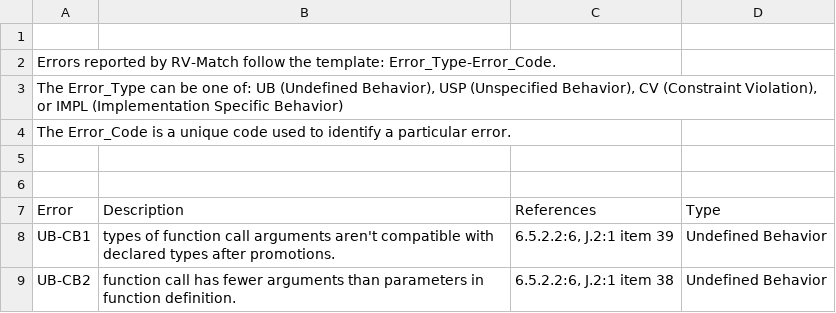
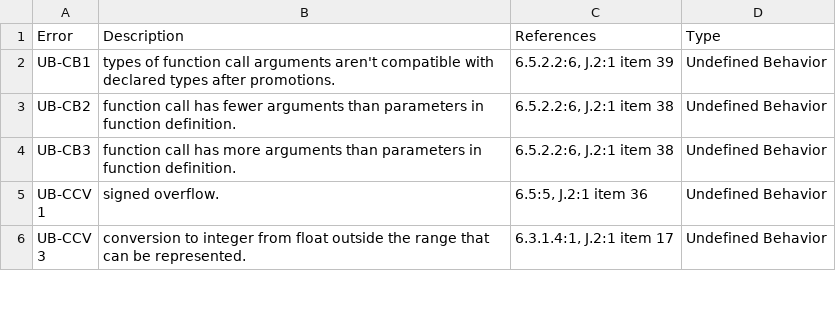
Before and after one commit to kframework/c-semantics, a CSV file: examples/minimal/Error_Codes.csv, drawn as a sheet; only a part is shown; the shorter side is filled out with more unchanged rows; the diff names each change by its address in the sheet, - before the commit and + after, or states it on an @@ line.

Commit message:
removed the description

```diff
--- a/examples/minimal/Error_Codes.csv
+++ b/examples/minimal/Error_Codes.csv
-row 1: (empty)
-row 2: Errors reported by RV-Match follow the template: Error_Type-Error_Code.
-row 3: The Error_Type can be one of: UB (Undefined Behavior), USP (Unspecified Behavior), CV (Constraint Violation), or IMPL (Implementation Specific Behavior)
-row 4: The Error_Code is a unique code used to identify a particular error.
-row 5: (empty)
-row 6: (empty)
```
